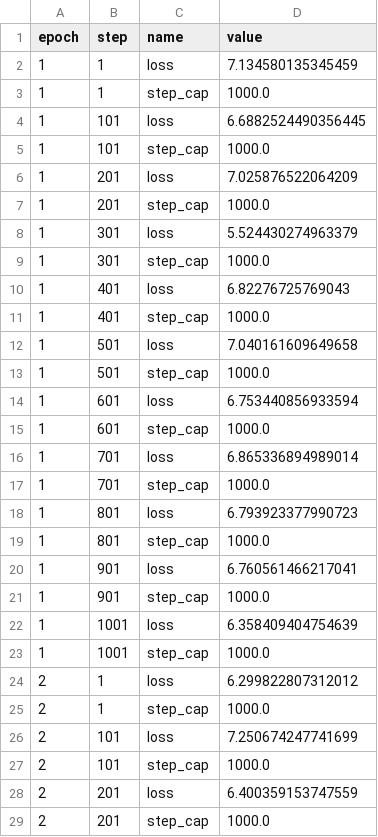
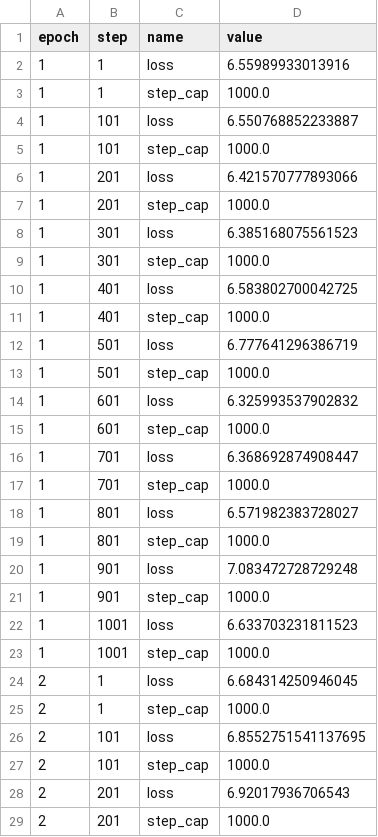
Before and after one commit to rlnsanz/xp-resnet152, a CSV file: .flor/log_records.csv, drawn as a sheet; only a part is shown; the diff covers the shown part only.

Commit message:
RECORD::BATCH

```diff
--- a/.flor/log_records.csv
+++ b/.flor/log_records.csv
@@ -1,29 +1,29 @@
 epoch,step,name,value
-1,1,loss,7.134580135345459
+1,1,loss,6.55989933013916
 1,1,step_cap,1000.0
-1,101,loss,6.6882524490356445
+1,101,loss,6.550768852233887
 1,101,step_cap,1000.0
-1,201,loss,7.025876522064209
+1,201,loss,6.421570777893066
 1,201,step_cap,1000.0
-1,301,loss,5.524430274963379
+1,301,loss,6.385168075561523
 1,301,step_cap,1000.0
-1,401,loss,6.82276725769043
+1,401,loss,6.583802700042725
 1,401,step_cap,1000.0
-1,501,loss,7.040161609649658
+1,501,loss,6.777641296386719
 1,501,step_cap,1000.0
-1,601,loss,6.753440856933594
+1,601,loss,6.325993537902832
 1,601,step_cap,1000.0
-1,701,loss,6.865336894989014
+1,701,loss,6.368692874908447
 1,701,step_cap,1000.0
-1,801,loss,6.793923377990723
+1,801,loss,6.571982383728027
 1,801,step_cap,1000.0
-1,901,loss,6.760561466217041
+1,901,loss,7.083472728729248
 1,901,step_cap,1000.0
-1,1001,loss,6.358409404754639
+1,1001,loss,6.633703231811523
 1,1001,step_cap,1000.0
-2,1,loss,6.299822807312012
+2,1,loss,6.684314250946045
 2,1,step_cap,1000.0
-2,101,loss,7.250674247741699
+2,101,loss,6.8552751541137695
 2,101,step_cap,1000.0
-2,201,loss,6.400359153747559
+2,201,loss,6.92017936706543
 2,201,step_cap,1000.0
```
Also changed, not shown: 96 edited cells elsewhere in this file, 2 other files.
